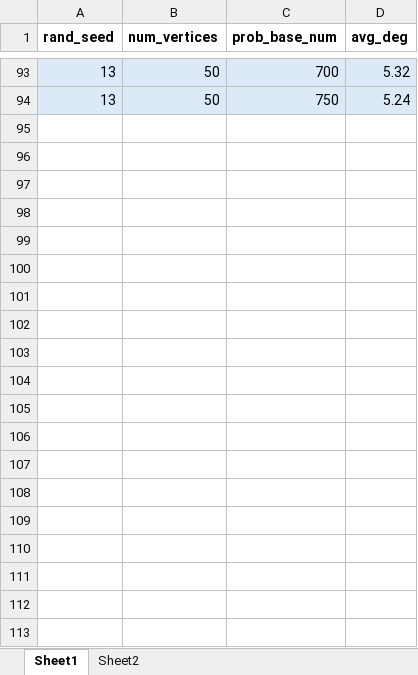
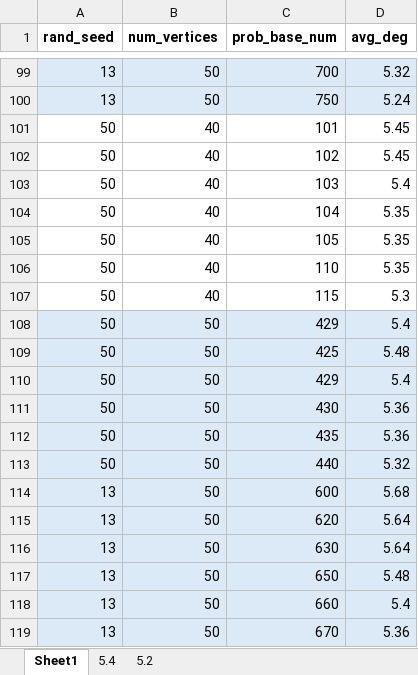
Before and after one commit to afr13dman/senior-thesis, an Excel workbook: model_one_results.xlsx, sheet Sheet1, drawn as a sheet; only a part is shown, gaps mark what is left out; values as stored, in another font and other column widths than the file's, no borders; table styles not drawn; the diff covers the shown part only; the diff names each change by its address in the sheet, - before the commit and + after, or states it on an @@ line.

Commit message:
explore more model 1 values

```diff
--- a/model_one_results.xlsx (sheet Sheet1)
+++ b/model_one_results.xlsx (sheet Sheet1)
-sheet tab: Sheet2
+sheet tab: 5.2
+sheet tab: 5.4
+row 101: 50 | 40 | 101 | 5.45
+row 102: 50 | 40 | 102 | 5.45
+row 103: 50 | 40 | 103 | 5.4
+row 104: 50 | 40 | 104 | 5.35
+row 105: 50 | 40 | 105 | 5.35
+row 106: 50 | 40 | 110 | 5.35
+row 107: 50 | 40 | 115 | 5.3
+row 108: 50 | 50 | 429 | 5.4
+row 109: 50 | 50 | 425 | 5.48
+row 110: 50 | 50 | 429 | 5.4
+row 111: 50 | 50 | 430 | 5.36
+row 112: 50 | 50 | 435 | 5.36
+row 113: 50 | 50 | 440 | 5.32
+row 114: 13 | 50 | 600 | 5.68
+row 115: 13 | 50 | 620 | 5.64
+row 116: 13 | 50 | 630 | 5.64
+row 117: 13 | 50 | 650 | 5.48
+row 118: 13 | 50 | 660 | 5.4
+row 119: 13 | 50 | 670 | 5.36
```
Also changed, not shown: 320 added rows and 7 edited cells elsewhere in this sheet, 1 other file.
